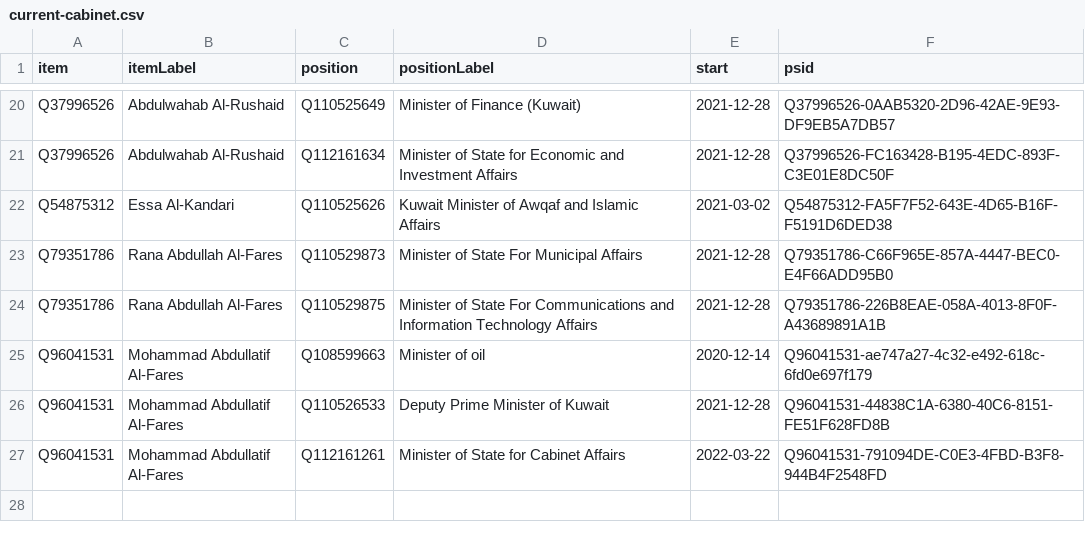
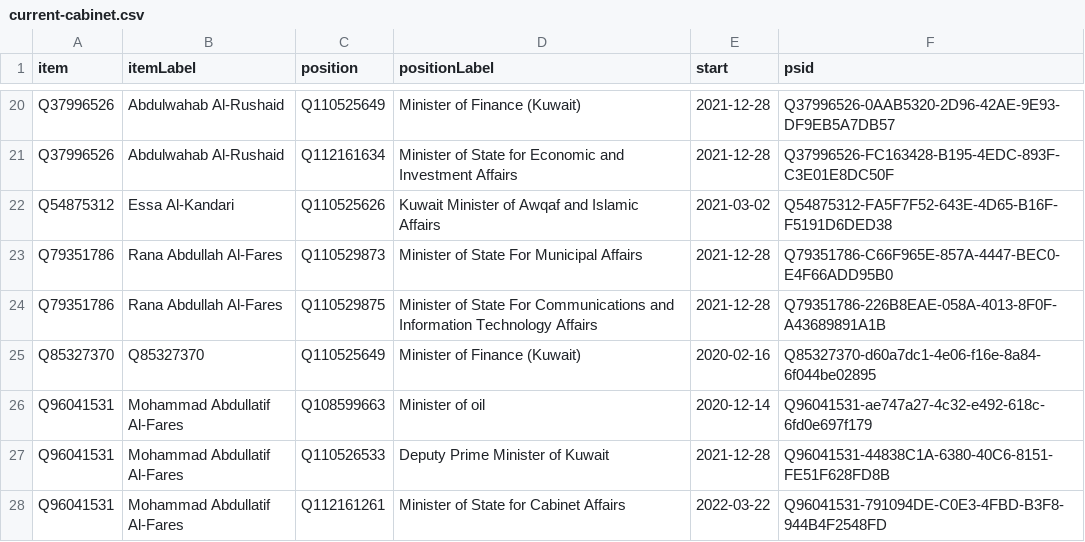
Before and after one commit to every-politician-scrapers/kuwait-ministers, a CSV file: wikidata/results/current-cabinet.csv, drawn as a sheet; only a part is shown, gaps mark what is left out; the diff names each change by its address in the sheet, - before the commit and + after, or states it on an @@ line.

Commit message:
Run SPARQL queries

```diff
--- a/wikidata/results/current-cabinet.csv
+++ b/wikidata/results/current-cabinet.csv
+row 25: Q85327370 | Q85327370 | Q110525649 | Minister of Finance (Kuwait) | 2020-02-16 | Q85327370-d60a7dc1-4e06-f16e-8a84-6f044be02895
```
